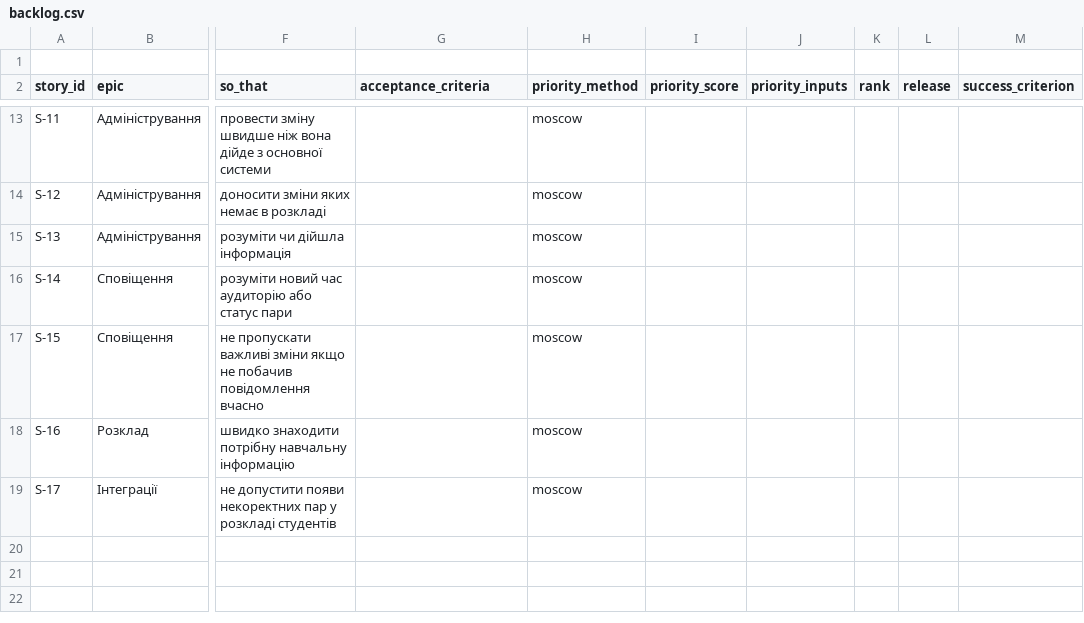
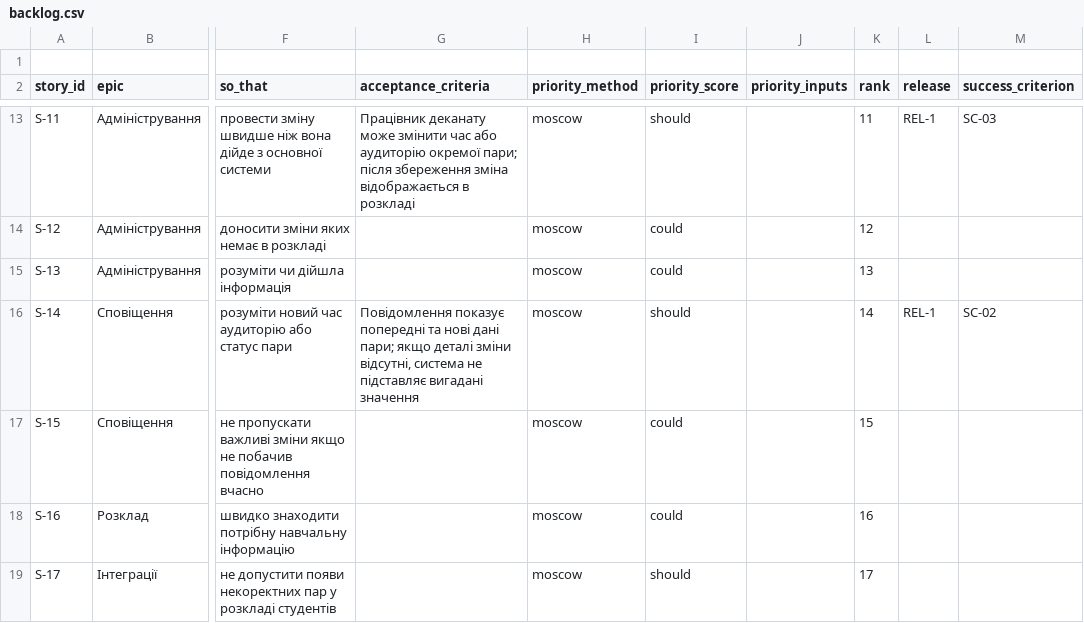
Before and after one commit to EduardST-coder/pm-2026-kn42-Stuha, a CSV file: lr06_backlog/backlog.csv, drawn as a sheet; only a part is shown, gaps mark what is left out; the diff covers the shown part only; the diff names each change by its address in the sheet, - before the commit and + after, or states it on an @@ line.

```diff
--- a/lr06_backlog/backlog.csv
+++ b/lr06_backlog/backlog.csv
-G13 (acceptance_criteria): (empty)
+G13 (acceptance_criteria): Працівник деканату може змінити час або аудиторію окремої пари; після збереження зміна відображається в розкладі
-I13 (priority_score): (empty)
+I13 (priority_score): should
-K13 (rank): (empty)
+K13 (rank): 11
-L13 (release): (empty)
+L13 (release): REL-1
-M13 (success_criterion): (empty)
+M13 (success_criterion): SC-03
-I14:I15 (priority_score): (empty)
+I14:I15 (priority_score): could
-K14 (rank): (empty)
+K14 (rank): 12
-K15 (rank): (empty)
+K15 (rank): 13
-G16 (acceptance_criteria): (empty)
+G16 (acceptance_criteria): Повідомлення показує попередні та нові дані пари; якщо деталі зміни відсутні, система не підставляє вигадані значення
-I16 (priority_score): (empty)
+I16 (priority_score): should
-K16 (rank): (empty)
+K16 (rank): 14
-L16 (release): (empty)
+L16 (release): REL-1
-M16 (success_criterion): (empty)
+M16 (success_criterion): SC-02
-I17:I18 (priority_score): (empty)
+I17:I18 (priority_score): could
-K17 (rank): (empty)
+K17 (rank): 15
-K18 (rank): (empty)
+K18 (rank): 16
-I19 (priority_score): (empty)
+I19 (priority_score): should
-K19 (rank): (empty)
+K19 (rank): 17
```
Also changed, not shown: 38 edited cells elsewhere in this file.
